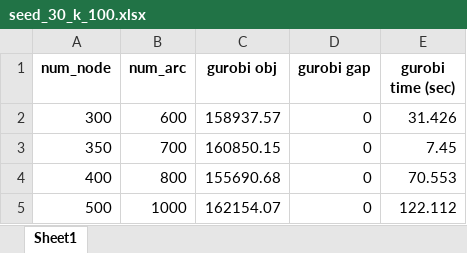
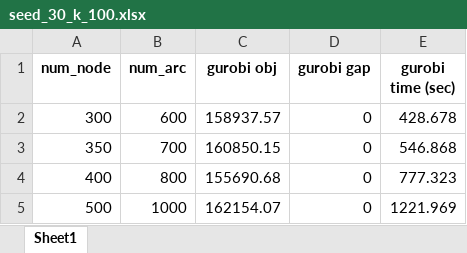
Before and after one commit to demirayonur/congestion_pricing, an Excel workbook: results/gurobi_limits/seed_30_k_100.xlsx, sheet Sheet1, drawn as a sheet; values as stored, in another font and other column widths than the file's, no borders; the diff names each change by its address in the sheet, - before the commit and + after, or states it on an @@ line.

Commit message:
gurobi limit tests

```diff
--- a/results/gurobi_limits/seed_30_k_100.xlsx (sheet Sheet1)
+++ b/results/gurobi_limits/seed_30_k_100.xlsx (sheet Sheet1)
-E2 (gurobi time (sec)): 31.426
+E2 (gurobi time (sec)): 428.678
-E3 (gurobi time (sec)): 7.45
+E3 (gurobi time (sec)): 546.868
-E4 (gurobi time (sec)): 70.553
+E4 (gurobi time (sec)): 777.323
-E5 (gurobi time (sec)): 122.112
+E5 (gurobi time (sec)): 1221.969
```
Also changed, not shown: results/gurobi_limits/seed_10_k_100.xlsx, results/gurobi_limits/seed_20_k_100.xlsx, 21 other files.
